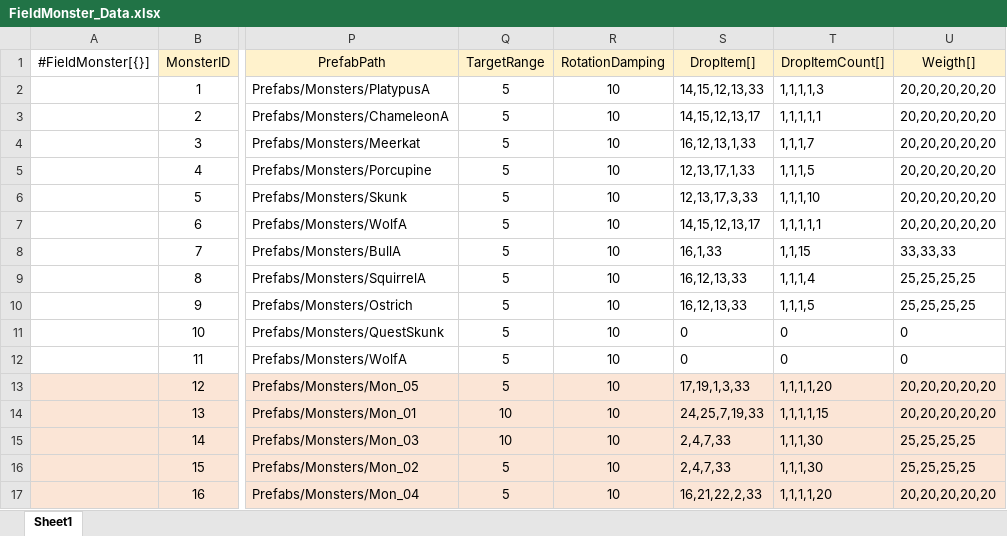
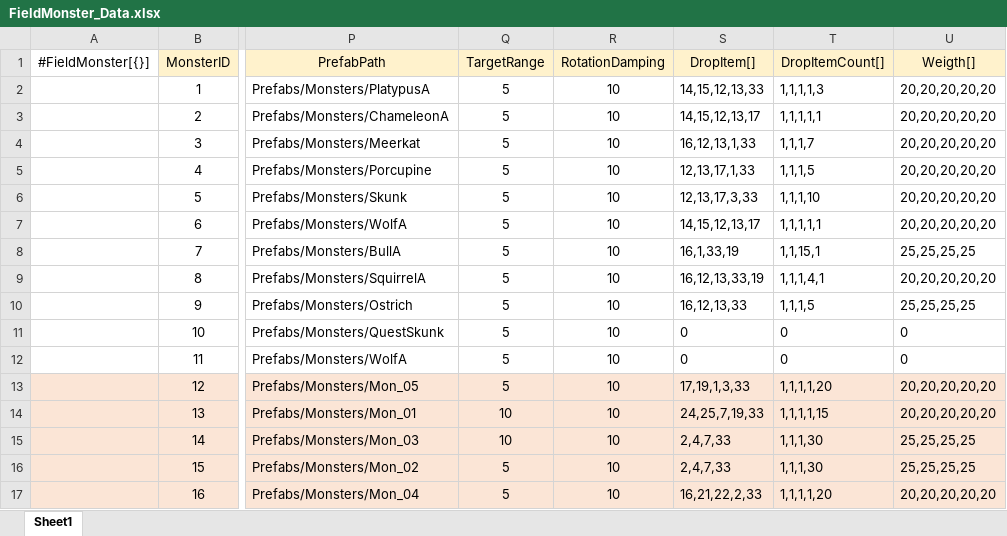
Before and after one commit to gunwonpark/Secret-of-Night, an Excel workbook: excel2json-master/FieldMonster_Data.xlsx, sheet Sheet1, drawn as a sheet; only a part is shown, gaps mark what is left out; values as stored, in another font and other column widths than the file's, no borders; the diff names each change by its address in the sheet, - before the commit and + after, or states it on an @@ line.

Commit message:
[Fix] 황소, 다람쥐에 맥주컵 드롭 추가

```diff
--- a/excel2json-master/FieldMonster_Data.xlsx (sheet Sheet1)
+++ b/excel2json-master/FieldMonster_Data.xlsx (sheet Sheet1)
-S8 (DropItem[]): 16,1,33
+S8 (DropItem[]): 16,1,33,19
-T8 (DropItemCount[]): 1,1,15
+T8 (DropItemCount[]): 1,1,15,1
-U8 (Weigth[]): 33,33,33
+U8 (Weigth[]): 25,25,25,25
-S9 (DropItem[]): 16,12,13,33
+S9 (DropItem[]): 16,12,13,33,19
-T9 (DropItemCount[]): 1,1,1,4
+T9 (DropItemCount[]): 1,1,1,4,1
-U9 (Weigth[]): 25,25,25,25
+U9 (Weigth[]): 20,20,20,20,20
```
